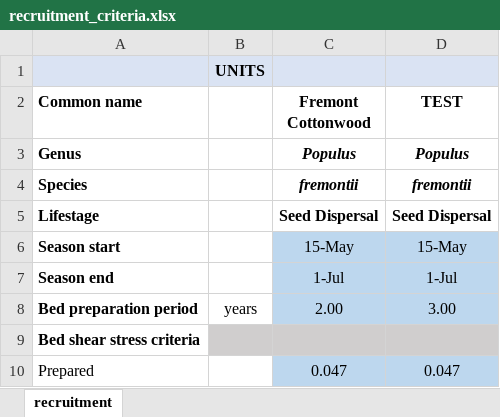
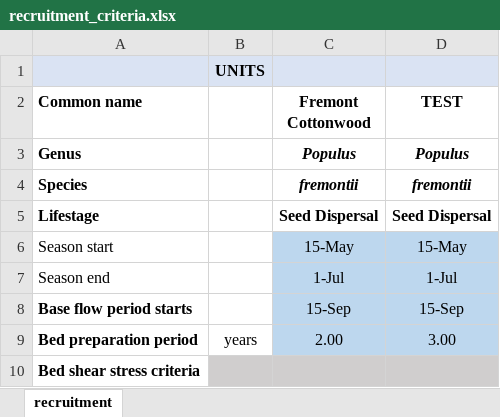
Before and after one commit to RiverArchitect/program, an Excel workbook: RiparianRecruitment/.templates/recruitment_criteria.xlsx, sheet recruitment, drawn as a sheet; only a part is shown; the shorter side is filled out with more unchanged rows; values as stored, in another font and other column widths than the file's, no borders; the diff names each change by its address in the sheet, - before the commit and + after, or states it on an @@ line.

Commit message:
updated recession rate method to create mortality coefficient raster, added criteria to cRecrtuitmentCriteria

```diff
--- a/RiparianRecruitment/.templates/recruitment_criteria.xlsx (sheet recruitment)
+++ b/RiparianRecruitment/.templates/recruitment_criteria.xlsx (sheet recruitment)
-A6:A7 bold: on
+A6:A7 bold: off
+row 8: Base flow period starts |  | 15-Sep | 15-Sep
```
Also changed, not shown: 3 other files.
